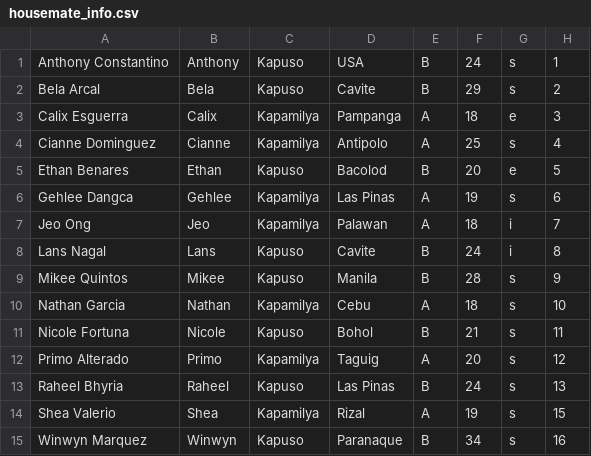
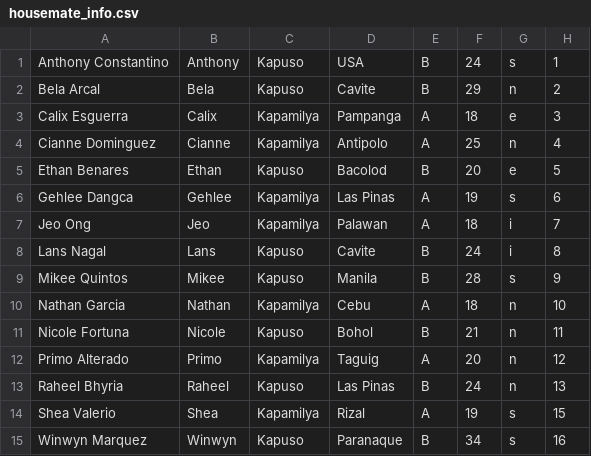
Before and after one commit to PiliXTV/pilixtv.github.io, a CSV file: public/ranker/housemate_info.csv, drawn as a sheet.

```diff
--- a/public/ranker/housemate_info.csv
+++ b/public/ranker/housemate_info.csv
@@ -1,5 +1,5 @@
 "Anthony Constantino","Anthony","Kapuso","USA","B","24","s","1"
-"Bela Arcal","Bela","Kapuso","Cavite","B","29","s","2"
+"Bela Arcal","Bela","Kapuso","Cavite","B","29","n","2"
 "Calix Esguerra","Calix","Kapamilya","Pampanga","A","18","e","3"
-"Cianne Dominguez","Cianne","Kapamilya","Antipolo","A","25","s","4"
+"Cianne Dominguez","Cianne","Kapamilya","Antipolo","A","25","n","4"
 "Ethan Benares","Ethan","Kapuso","Bacolod","B","20","e","5"
@@ -9,6 +9,6 @@
 "Mikee Quintos","Mikee","Kapuso","Manila","B","28","s","9"
-"Nathan Garcia","Nathan","Kapamilya","Cebu","A","18","s","10"
-"Nicole Fortuna","Nicole","Kapuso","Bohol","B","21","s","11"
-"Primo Alterado","Primo","Kapamilya","Taguig","A","20","s","12"
-"Raheel Bhyria","Raheel","Kapuso","Las Pinas","B","24","s","13"
+"Nathan Garcia","Nathan","Kapamilya","Cebu","A","18","n","10"
+"Nicole Fortuna","Nicole","Kapuso","Bohol","B","21","n","11"
+"Primo Alterado","Primo","Kapamilya","Taguig","A","20","n","12"
+"Raheel Bhyria","Raheel","Kapuso","Las Pinas","B","24","n","13"
 "Shea Valerio","Shea","Kapamilya","Rizal","A","19","s","15"
```
Also changed, not shown: docs/ranker/housemate_info.csv, ranker/housemate_info.csv, 9 other files.
